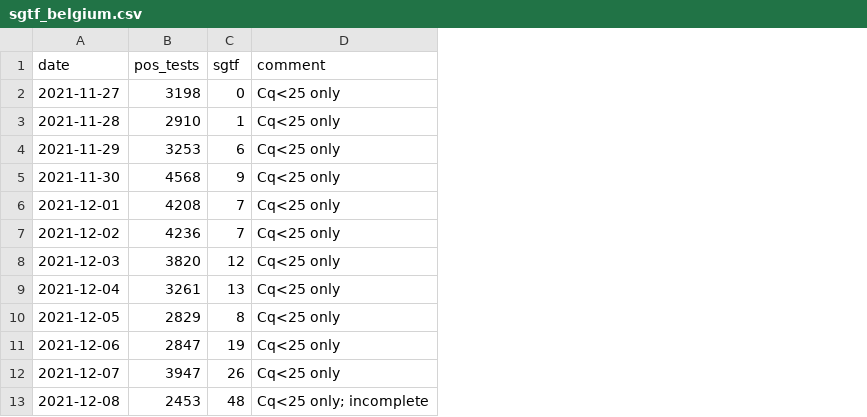
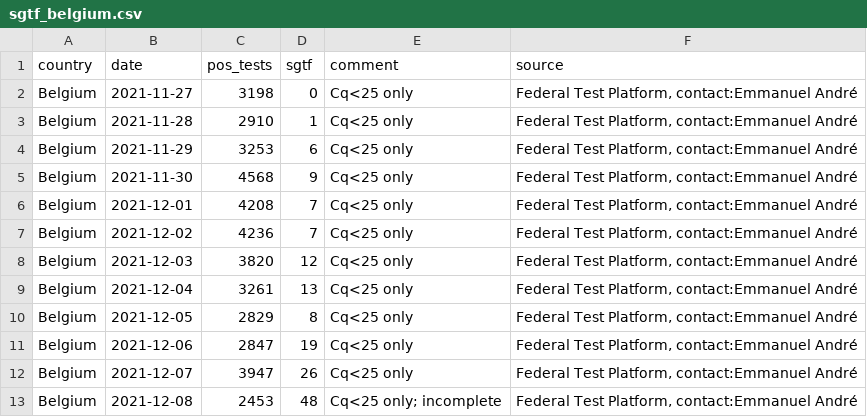
Before and after one commit to tomwenseleers/LineageExplorer, a CSV file: data/omicron_sgtf/sgtf_belgium.csv, drawn as a sheet; the diff names each change by its address in the sheet, - before the commit and + after, or states it on an @@ line.

Commit message:
Updated Omicron SGTF analyses South Africa, England, Denmark & Belgium

```diff
--- a/data/omicron_sgtf/sgtf_belgium.csv
+++ b/data/omicron_sgtf/sgtf_belgium.csv
+column A (country), rows 2-13: all Belgium
+column F (source), rows 2-13: all Federal Test Platform, contact:Emmanuel André
```
Also changed, not shown: plots/South Africa_GISAID/cases per day by variant South Africa 6 dec 2021.csv, 12 other files.
